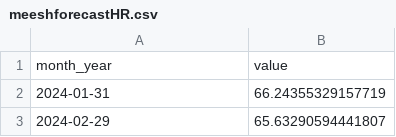
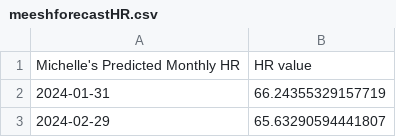
Before and after one commit to hdesoto2023/assignment-5-Information-Retrieval-from-Real-Data-hannah-and-michelle, a CSV file: out/meeshforecastHR.csv, drawn as a sheet; only a part is shown.

```diff
--- a/out/meeshforecastHR.csv
+++ b/out/meeshforecastHR.csv
@@ -1,2 +1,2 @@
-month_year,value
+Michelle's Predicted Monthly HR, HR value
 2024-01-31,66.24355329157719
```
Also changed, not shown: 16 other files.
